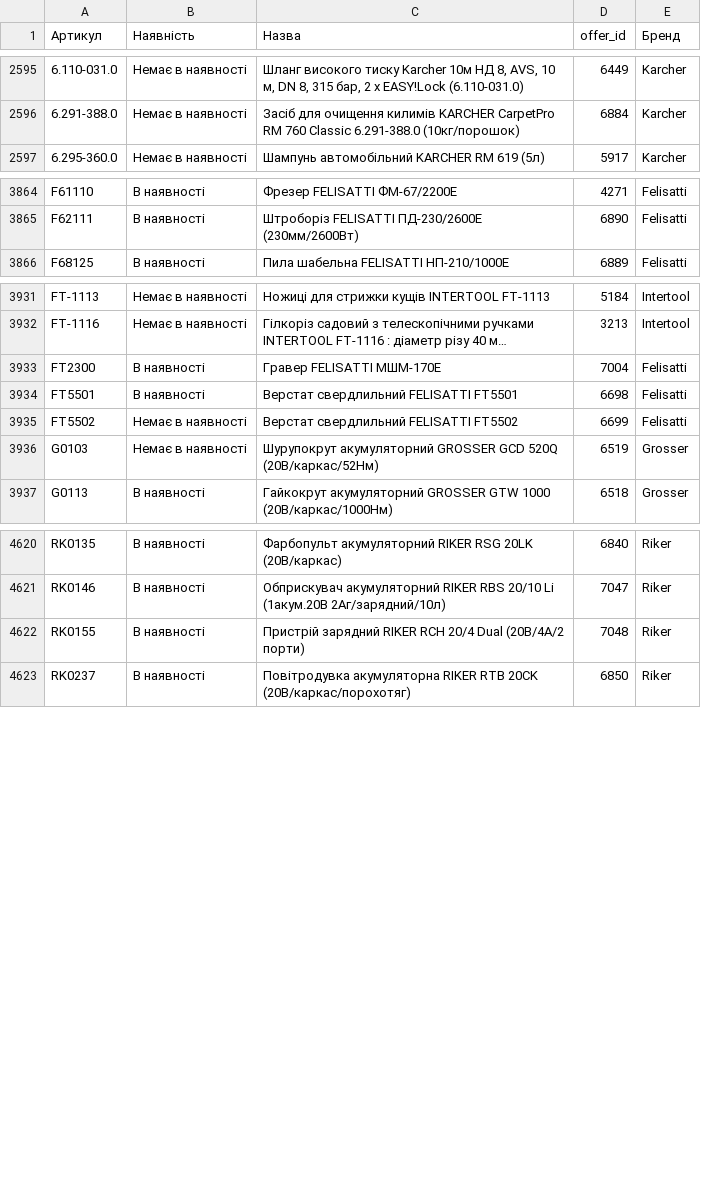
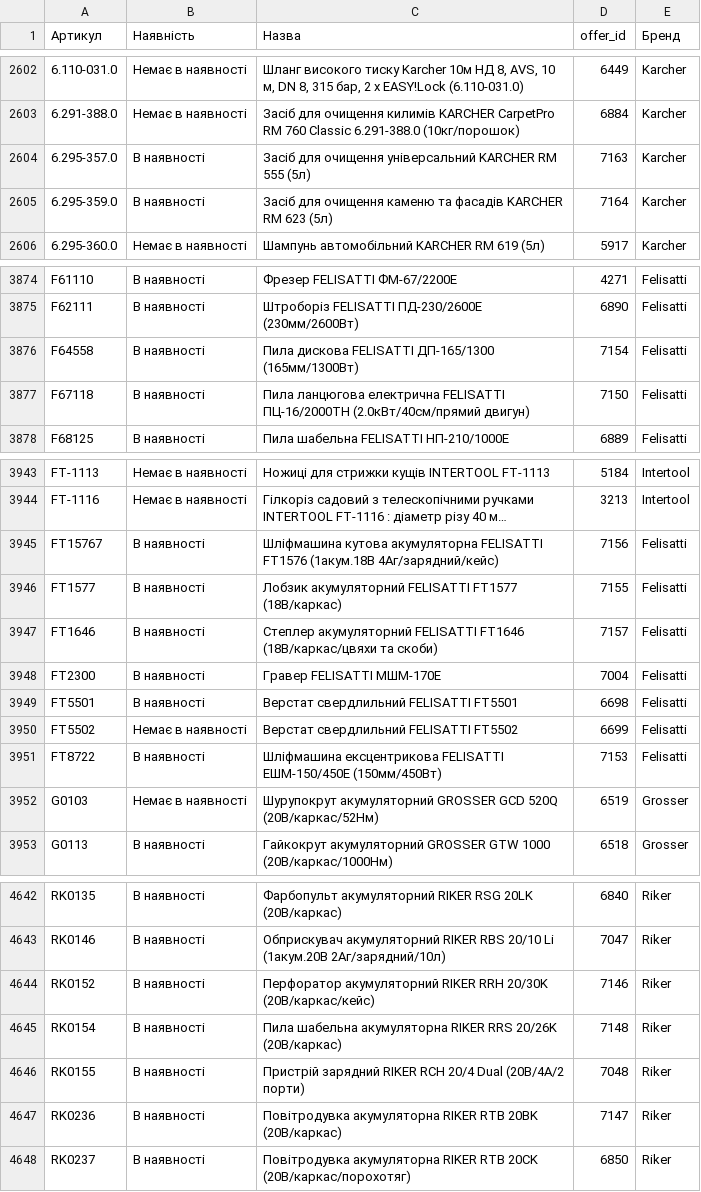
Before and after one commit to TSOstap/NEO.HM-1-, a CSV file: tools-store-feed/horoshop-live.csv, drawn as a sheet; only a part is shown, gaps mark what is left out; long unchanged cells end in …; the diff covers the shown part only; the diff names each change by its address in the sheet, - before the commit and + after, or states it on an @@ line.

```diff
--- a/tools-store-feed/horoshop-live.csv
+++ b/tools-store-feed/horoshop-live.csv
+row 2604: 6.295-357.0 | В наявності | Засіб для очищення універсальний KARCHER RM 555 (5л) | 7163 | Karcher
+row 2605: 6.295-359.0 | В наявності | Засіб для очищення каменю та фасадів KARCHER RM 623 (5л) | 7164 | Karcher
+row 3876: F64558 | В наявності | Пила дискова FELISATTI ДП-165/1300 (165мм/1300Вт) | 7154 | Felisatti
+row 3877: F67118 | В наявності | Пила ланцюгова електрична FELISATTI ПЦ-16/2000ТН (2.0кВт/40см/прямий двигун) | 7150 | Felisatti
+row 3945: FT15767 | В наявності | Шліфмашина кутова акумуляторна FELISATTI FT1576 (1акум.18В 4Аг/зарядний/кейс) | 7156 | Felisatti
+row 3946: FT1577 | В наявності | Лобзик акумуляторний FELISATTI FT1577 (18В/каркас) | 7155 | Felisatti
+row 3947: FT1646 | В наявності | Степлер акумуляторний FELISATTI FT1646 (18В/каркас/цвяхи та скоби) | 7157 | Felisatti
+row 3951: FT8722 | В наявності | Шліфмашина ексцентрикова FELISATTI ЕШМ-150/450Е (150мм/450Вт) | 7153 | Felisatti
+row 4644: RK0152 | В наявності | Перфоратор акумуляторний RIKER RRH 20/30K (20В/каркас/кейс) | 7146 | Riker
+row 4645: RK0154 | В наявності | Пила шабельна акумуляторна RIKER RRS 20/26K (20В/каркас) | 7148 | Riker
+row 4647: RK0236 | В наявності | Повітродувка акумуляторна RIKER RTB 20BK (20В/каркас) | 7147 | Riker
```
Also changed, not shown: 17 added rows and 40 edited cells elsewhere in this file, 2 other files.
